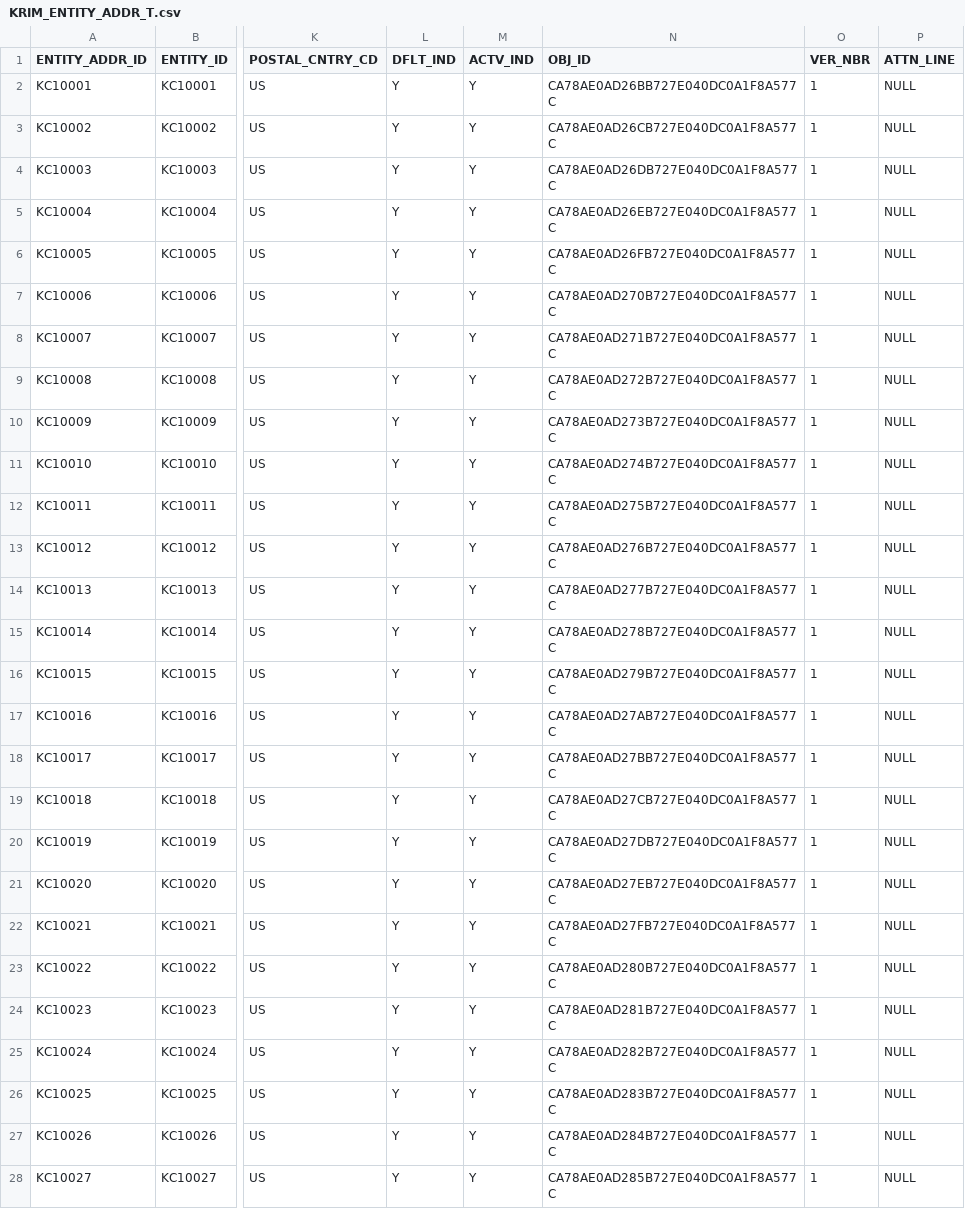
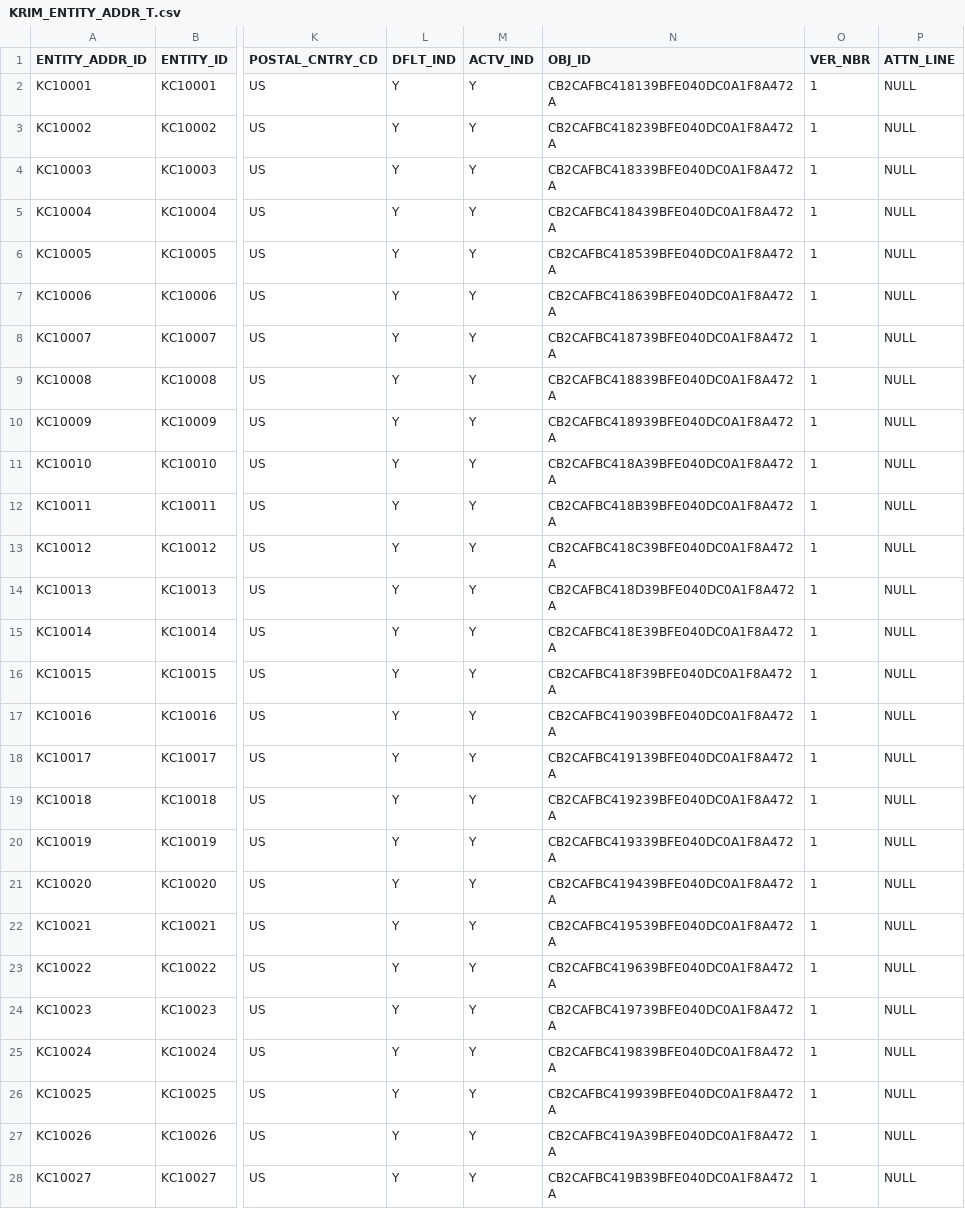
Before and after one commit to kuali/kc, a CSV file: scripts/rice-overlay-scripts/bootstrap/KRIM_ENTITY_ADDR_T.csv, drawn as a sheet; only a part is shown, gaps mark what is left out; the diff covers the shown part only; the diff names each change by its address in the sheet, - before the commit and + after, or states it on an @@ line.

```diff
--- a/scripts/rice-overlay-scripts/bootstrap/KRIM_ENTITY_ADDR_T.csv
+++ b/scripts/rice-overlay-scripts/bootstrap/KRIM_ENTITY_ADDR_T.csv
-N2 (OBJ_ID): CA78AE0AD26BB727E040DC0A1F8A577C
+N2 (OBJ_ID): CB2CAFBC418139BFE040DC0A1F8A472A
-N3 (OBJ_ID): CA78AE0AD26CB727E040DC0A1F8A577C
+N3 (OBJ_ID): CB2CAFBC418239BFE040DC0A1F8A472A
-N4 (OBJ_ID): CA78AE0AD26DB727E040DC0A1F8A577C
+N4 (OBJ_ID): CB2CAFBC418339BFE040DC0A1F8A472A
-N5 (OBJ_ID): CA78AE0AD26EB727E040DC0A1F8A577C
+N5 (OBJ_ID): CB2CAFBC418439BFE040DC0A1F8A472A
-N6 (OBJ_ID): CA78AE0AD26FB727E040DC0A1F8A577C
+N6 (OBJ_ID): CB2CAFBC418539BFE040DC0A1F8A472A
-N7 (OBJ_ID): CA78AE0AD270B727E040DC0A1F8A577C
+N7 (OBJ_ID): CB2CAFBC418639BFE040DC0A1F8A472A
-N8 (OBJ_ID): CA78AE0AD271B727E040DC0A1F8A577C
+N8 (OBJ_ID): CB2CAFBC418739BFE040DC0A1F8A472A
-N9 (OBJ_ID): CA78AE0AD272B727E040DC0A1F8A577C
+N9 (OBJ_ID): CB2CAFBC418839BFE040DC0A1F8A472A
-N10 (OBJ_ID): CA78AE0AD273B727E040DC0A1F8A577C
+N10 (OBJ_ID): CB2CAFBC418939BFE040DC0A1F8A472A
-N11 (OBJ_ID): CA78AE0AD274B727E040DC0A1F8A577C
+N11 (OBJ_ID): CB2CAFBC418A39BFE040DC0A1F8A472A
-N12 (OBJ_ID): CA78AE0AD275B727E040DC0A1F8A577C
+N12 (OBJ_ID): CB2CAFBC418B39BFE040DC0A1F8A472A
-N13 (OBJ_ID): CA78AE0AD276B727E040DC0A1F8A577C
+N13 (OBJ_ID): CB2CAFBC418C39BFE040DC0A1F8A472A
-N14 (OBJ_ID): CA78AE0AD277B727E040DC0A1F8A577C
+N14 (OBJ_ID): CB2CAFBC418D39BFE040DC0A1F8A472A
-N15 (OBJ_ID): CA78AE0AD278B727E040DC0A1F8A577C
+N15 (OBJ_ID): CB2CAFBC418E39BFE040DC0A1F8A472A
-N16 (OBJ_ID): CA78AE0AD279B727E040DC0A1F8A577C
+N16 (OBJ_ID): CB2CAFBC418F39BFE040DC0A1F8A472A
-N17 (OBJ_ID): CA78AE0AD27AB727E040DC0A1F8A577C
+N17 (OBJ_ID): CB2CAFBC419039BFE040DC0A1F8A472A
-N18 (OBJ_ID): CA78AE0AD27BB727E040DC0A1F8A577C
+N18 (OBJ_ID): CB2CAFBC419139BFE040DC0A1F8A472A
-N19 (OBJ_ID): CA78AE0AD27CB727E040DC0A1F8A577C
+N19 (OBJ_ID): CB2CAFBC419239BFE040DC0A1F8A472A
-N20 (OBJ_ID): CA78AE0AD27DB727E040DC0A1F8A577C
+N20 (OBJ_ID): CB2CAFBC419339BFE040DC0A1F8A472A
-N21 (OBJ_ID): CA78AE0AD27EB727E040DC0A1F8A577C
+N21 (OBJ_ID): CB2CAFBC419439BFE040DC0A1F8A472A
-N22 (OBJ_ID): CA78AE0AD27FB727E040DC0A1F8A577C
+N22 (OBJ_ID): CB2CAFBC419539BFE040DC0A1F8A472A
-N23 (OBJ_ID): CA78AE0AD280B727E040DC0A1F8A577C
+N23 (OBJ_ID): CB2CAFBC419639BFE040DC0A1F8A472A
-N24 (OBJ_ID): CA78AE0AD281B727E040DC0A1F8A577C
+N24 (OBJ_ID): CB2CAFBC419739BFE040DC0A1F8A472A
-N25 (OBJ_ID): CA78AE0AD282B727E040DC0A1F8A577C
+N25 (OBJ_ID): CB2CAFBC419839BFE040DC0A1F8A472A
-N26 (OBJ_ID): CA78AE0AD283B727E040DC0A1F8A577C
+N26 (OBJ_ID): CB2CAFBC419939BFE040DC0A1F8A472A
-N27 (OBJ_ID): CA78AE0AD284B727E040DC0A1F8A577C
+N27 (OBJ_ID): CB2CAFBC419A39BFE040DC0A1F8A472A
-N28 (OBJ_ID): CA78AE0AD285B727E040DC0A1F8A577C
+N28 (OBJ_ID): CB2CAFBC419B39BFE040DC0A1F8A472A
```
Also changed, not shown: 60 edited cells elsewhere in this file, scripts/rice-overlay-scripts/bootstrap/KRCR_NMSPC_T.csv, scripts/rice-overlay-scripts/bootstrap/KRCR_PARM_T.csv, 57 other files.
